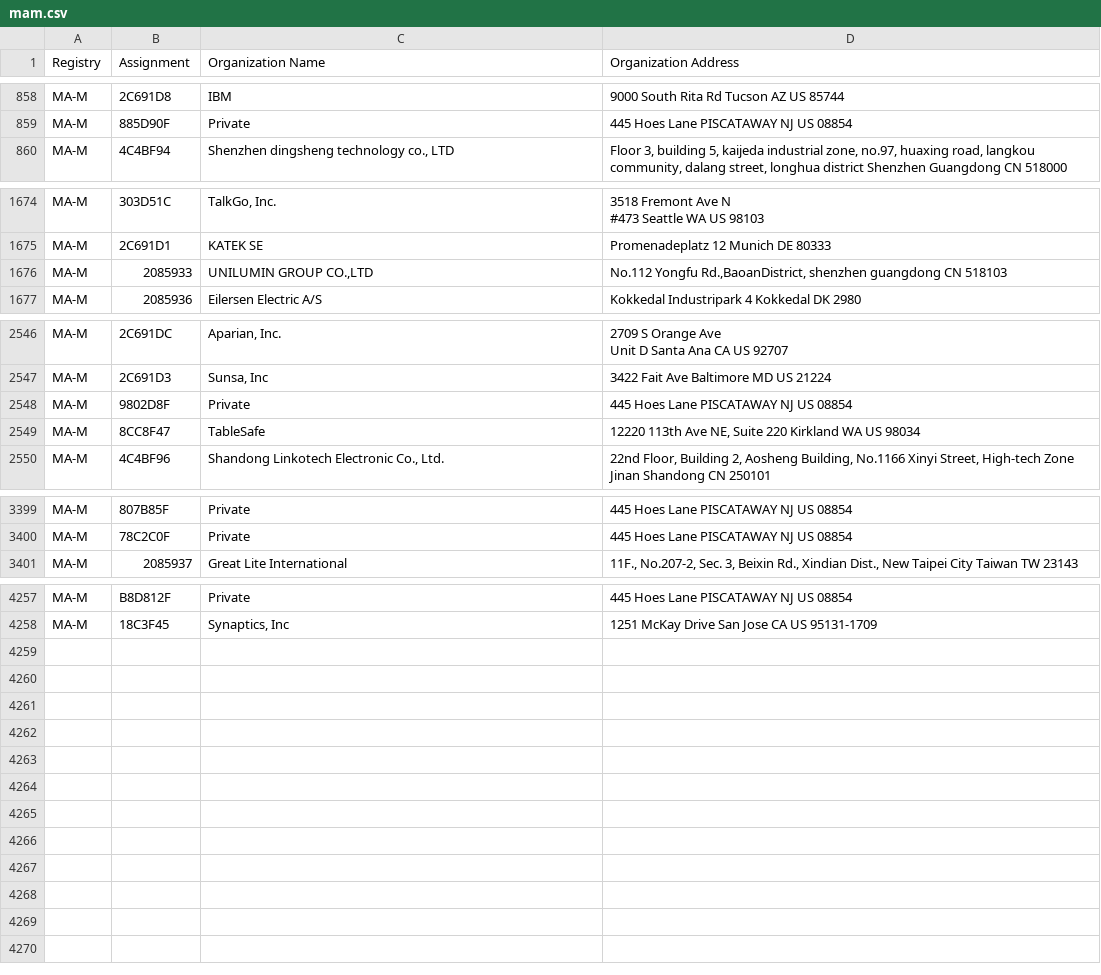
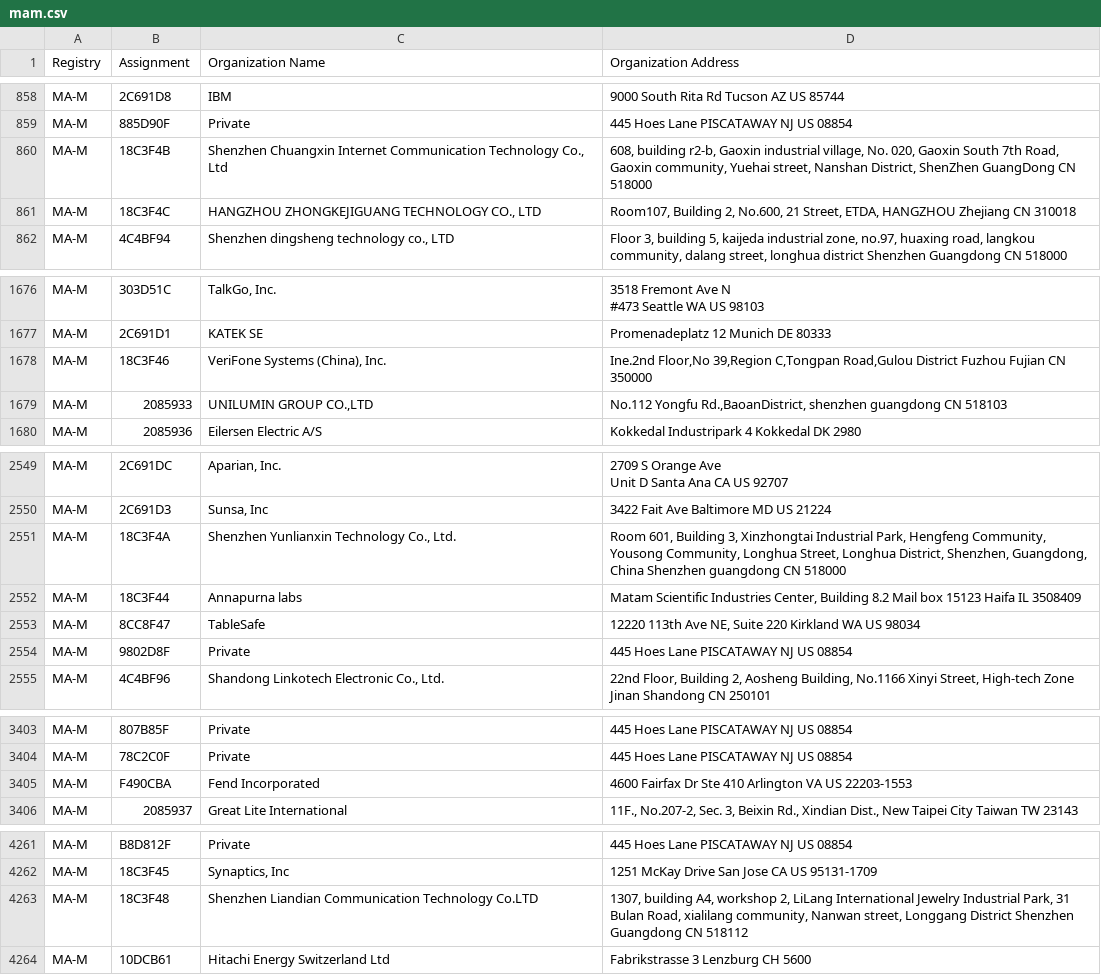
Before and after one commit to 955a0/MACAddress, a CSV file: mam.csv, drawn as a sheet; only a part is shown, gaps mark what is left out; the diff covers the shown part only.

Commit message:
refresh

```diff
--- a/mam.csv
+++ b/mam.csv
@@ -860,2 +860,4 @@ MA-M,2C691D8,IBM,9000 South Rita Rd Tucson AZ US 85744
 MA-M,885D90F,Private,445 Hoes Lane PISCATAWAY NJ US 08854
+MA-M,18C3F4B,"Shenzhen Chuangxin Internet Communication Technology Co., Ltd"," 608, building r2-b, Gaoxin industrial village, No. 020, Gaoxin South 7th Road, Gaoxin community, Yuehai street, Nanshan District, ShenZhen GuangDong CN 518000 "
+MA-M,18C3F4C,"HANGZHOU ZHONGKEJIGUANG TECHNOLOGY CO., LTD","Room107, Building 2, No.600, 21 Street, ETDA, HANGZHOU Zhejiang CN 310018 "
 MA-M,4C4BF94,"Shenzhen dingsheng technology co., LTD","Floor 3, building 5, kaijeda industrial zone, no.97, huaxing road, langkou community, dalang street, longhua district Shenzhen Guangdong CN 518000 "
@@ -1678,2 +1680,3 @@ MA-M,303D51C,"TalkGo, Inc.","3518 Fremont Ave N
 MA-M,2C691D1,KATEK SE,Promenadeplatz 12 Munich  DE 80333
+MA-M,18C3F46,"VeriFone Systems (China), Inc.","Ine.2nd  Floor,No 39,Region  C,Tongpan Road,Gulou District Fuzhou Fujian CN 350000 "
 MA-M,2085933,"UNILUMIN GROUP CO.,LTD","No.112 Yongfu Rd.,BaoanDistrict, shenzhen guangdong CN 518103 "
@@ -2553,4 +2556,6 @@ Unit D Santa Ana CA US 92707 "
 MA-M,2C691D3,"Sunsa, Inc",3422 Fait Ave Baltimore MD US 21224
-MA-M,9802D8F,Private,445 Hoes Lane PISCATAWAY NJ US 08854
+MA-M,18C3F4A,"Shenzhen Yunlianxin Technology Co., Ltd.","Room 601, Building 3, Xinzhongtai Industrial Park, Hengfeng Community, Yousong Community, Longhua Street, Longhua District, Shenzhen, Guangdong, China Shenzhen guangdong CN 518000 "
+MA-M,18C3F44,Annapurna labs,"Matam Scientific Industries Center,   Building 8.2 Mail box 15123 Haifa IL 3508409 "
 MA-M,8CC8F47,TableSafe,"12220 113th Ave NE, Suite 220 Kirkland WA US 98034 "
+MA-M,9802D8F,Private,445 Hoes Lane PISCATAWAY NJ US 08854
 MA-M,4C4BF96,"Shandong Linkotech Electronic Co., Ltd.","22nd Floor, Building 2, Aosheng Building, No.1166 Xinyi Street, High-tech Zone Jinan Shandong CN 250101 "
@@ -3408,2 +3412,3 @@ MA-M,807B85F,Private,445 Hoes Lane PISCATAWAY NJ US 08854
 MA-M,78C2C0F,Private,445 Hoes Lane PISCATAWAY NJ US 08854
+MA-M,F490CBA,Fend Incorporated,4600 Fairfax Dr Ste 410 Arlington VA US 22203-1553
 MA-M,2085937,Great Lite International,"11F., No.207-2, Sec. 3, Beixin Rd., Xindian Dist., New Taipei City Taiwan TW 23143 "
@@ -4270 +4274,3 @@ MA-M,B8D812F,Private,445 Hoes Lane PISCATAWAY NJ US 08854
 MA-M,18C3F45,"Synaptics, Inc",1251 McKay Drive San Jose CA US  95131-1709
+MA-M,18C3F48,Shenzhen Liandian Communication Technology Co.LTD,"1307, building A4, workshop 2, LiLang International Jewelry Industrial Park, 31 Bulan Road, xialilang community, Nanwan street, Longgang District Shenzhen Guangdong CN 518112 "
+MA-M,10DCB61,Hitachi Energy Switzerland Ltd,Fabrikstrasse 3 Lenzburg  CH 5600
```
Also changed, not shown: 2 removed rows elsewhere in this file.
